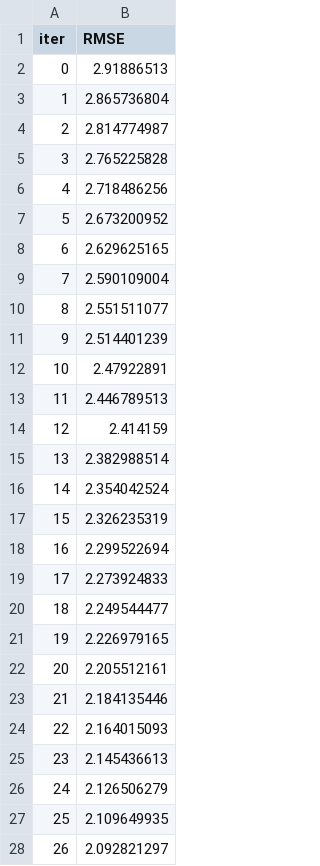
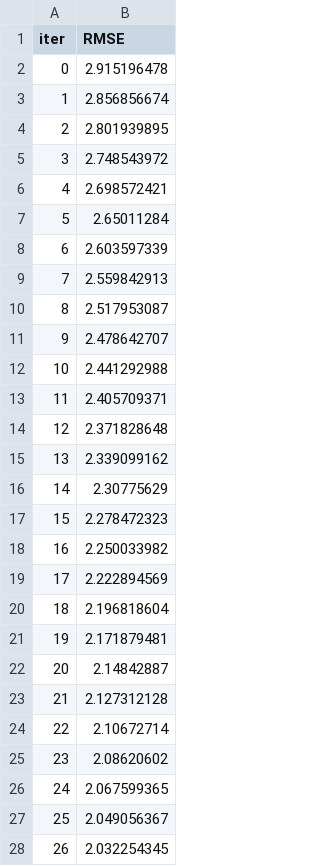
Before and after one commit to Nikita56792/STO-Individual, a TSV file: catboost_info/learn_error.tsv, drawn as a sheet; only a part is shown; the diff covers the shown part only.

```diff
--- a/catboost_info/learn_error.tsv
+++ b/catboost_info/learn_error.tsv
@@ -1,28 +1,28 @@
 iter	RMSE
-0	2.91886513
-1	2.865736804
-2	2.814774987
-3	2.765225828
-4	2.718486256
-5	2.673200952
-6	2.629625165
-7	2.590109004
-8	2.551511077
-9	2.514401239
-10	2.47922891
-11	2.446789513
-12	2.414159
-13	2.382988514
-14	2.354042524
-15	2.326235319
-16	2.299522694
-17	2.273924833
-18	2.249544477
-19	2.226979165
-20	2.205512161
-21	2.184135446
-22	2.164015093
-23	2.145436613
-24	2.126506279
-25	2.109649935
-26	2.092821297
+0	2.915196478
+1	2.856856674
+2	2.801939895
+3	2.748543972
+4	2.698572421
+5	2.65011284
+6	2.603597339
+7	2.559842913
+8	2.517953087
+9	2.478642707
+10	2.441292988
+11	2.405709371
+12	2.371828648
+13	2.339099162
+14	2.30775629
+15	2.278472323
+16	2.250033982
+17	2.222894569
+18	2.196818604
+19	2.171879481
+20	2.14842887
+21	2.127312128
+22	2.10672714
+23	2.08620602
+24	2.067599365
+25	2.049056367
+26	2.032254345
```
Also changed, not shown: 7 removed rows and 41 edited cells elsewhere in this file, catboost_info/test_error.tsv, catboost_info/time_left.tsv, 16 other files.
